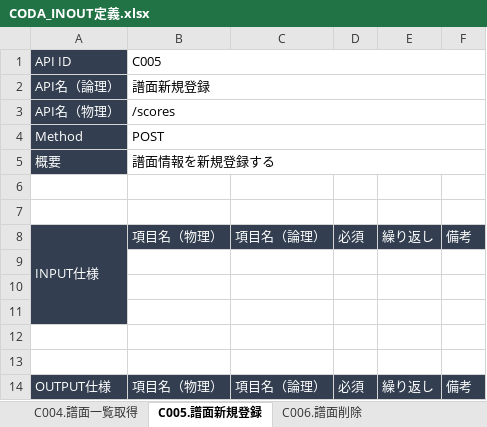
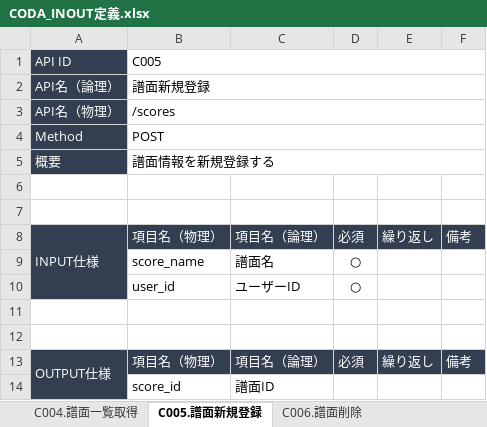
Before and after one commit to KakudaCl/coda-document, an Excel workbook: CODA_INOUT定義.xlsx, sheet C005.譜面新規登録, drawn as a sheet; values as stored, in another font and other column widths than the file's, no borders; removed rows and columns are numbered as before the commit, all else as after; the diff names each change by its address in the sheet, - before the commit and + after, or states it on an @@ line.

```diff
--- a/CODA_INOUT定義.xlsx (sheet C005.譜面新規登録)
+++ b/CODA_INOUT定義.xlsx (sheet C005.譜面新規登録)
-row 9: (empty)
+row 9:  | score_name | 譜面名 | ○
-row 10: (empty)
+row 10:  | user_id | ユーザーID | ○
-row 11: (empty)
+A13:A14 merged
+row 14:  | score_id | 譜面ID
```
Also changed, not shown: sheet C002.ユーザーアカウント情報取得, sheet C001.ユーザーアカウント新規登録, sheet C004.譜面一覧取得, sheet C003.ユーザーアカウント削除, sheet C006.譜面削除, CODA_API一覧.xlsx.
